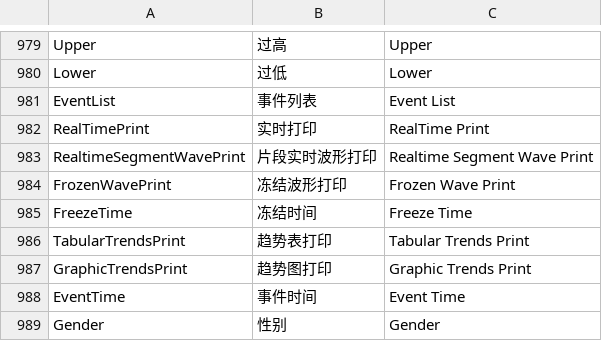
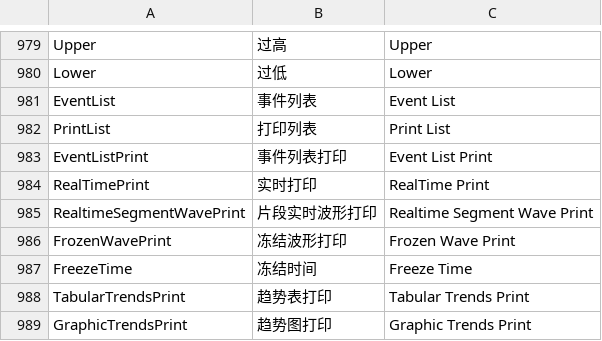
Before and after one commit to 519984307/Appciton, a CSV file: nPM/locale/locale.csv, drawn as a sheet; only a part is shown, gaps mark what is left out; the shorter side is filled out with more unchanged rows.

```diff
--- a/nPM/locale/locale.csv
+++ b/nPM/locale/locale.csv
@@ -981,2 +981,4 @@ Lower,过低,Lower
 EventList,事件列表,Event List
+PrintList,打印列表,Print List
+EventListPrint,事件列表打印,Event List Print
 RealTimePrint,实时打印,RealTime Print
```
Also changed, not shown: 6 other files.
